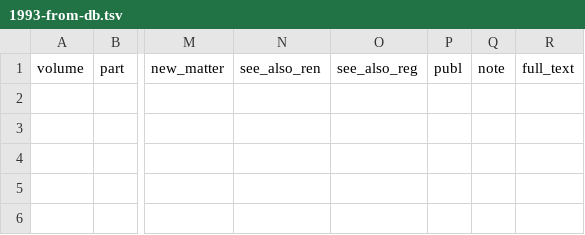
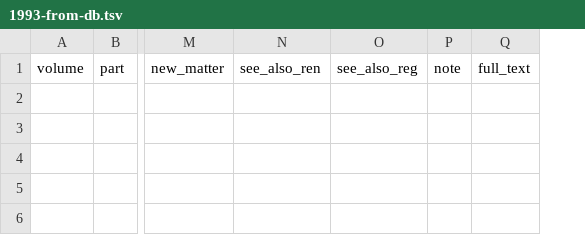
Before and after one commit to NYPL/cce-renewals, a TSV file: data/1993-from-db.tsv, drawn as a sheet; only a part is shown, gaps mark what is left out; the diff names each change by its address in the sheet, - before the commit and + after, or states it on an @@ line.

```diff
--- a/data/1993-from-db.tsv
+++ b/data/1993-from-db.tsv
-column P (publ), empty
```
Also changed, not shown: data/1992-from-db.tsv, data/1995-from-db.tsv, 15 other files.
